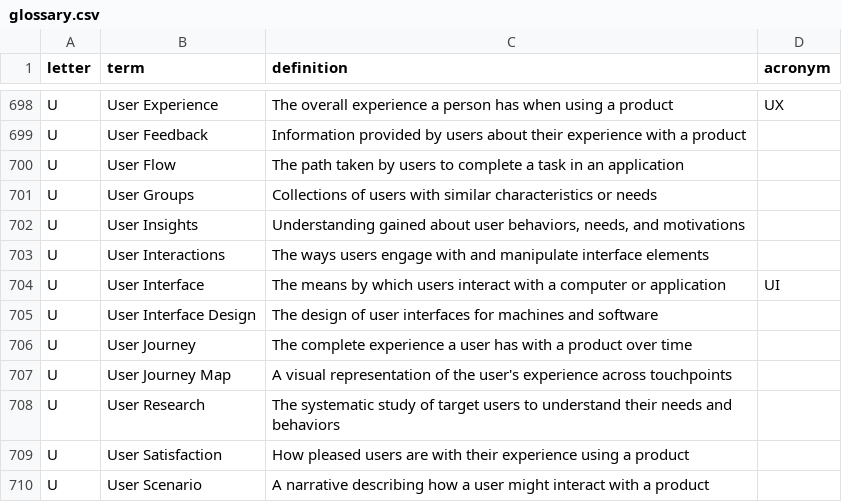
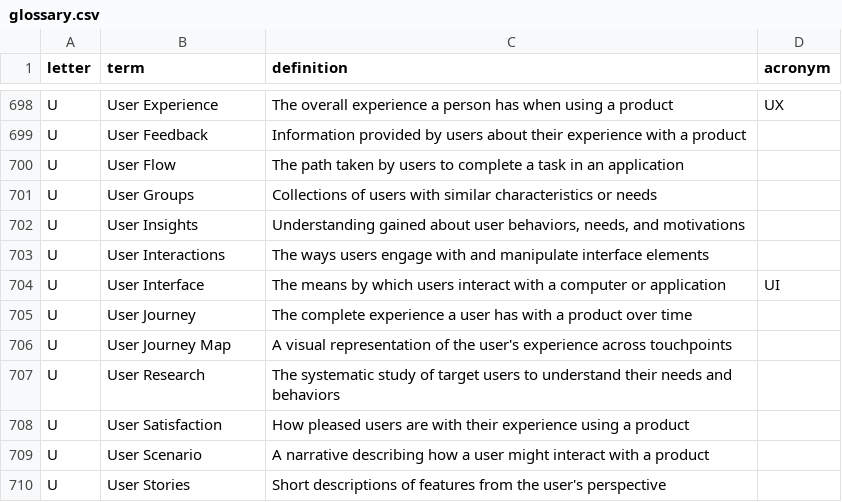
Before and after one commit to calee1/uxglossary, a CSV file: data/glossary.csv, drawn as a sheet; only a part is shown, gaps mark what is left out; the shorter side is filled out with more unchanged rows.

Commit message:
Update glossary: 756 terms

```diff
--- a/data/glossary.csv
+++ b/data/glossary.csv
@@ -704,3 +704,2 @@ U,User Interactions,The ways users engage with and manipulate interface elements
 U,User Interface,The means by which users interact with a computer or application,UI
-U,User Interface Design,The design of user interfaces for machines and software,
 U,User Journey,The complete experience a user has with a product over time,
```
